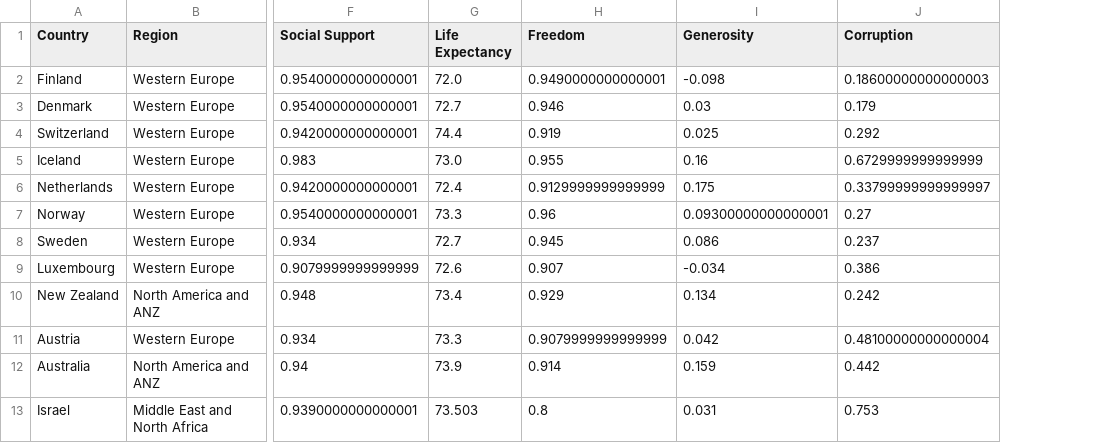
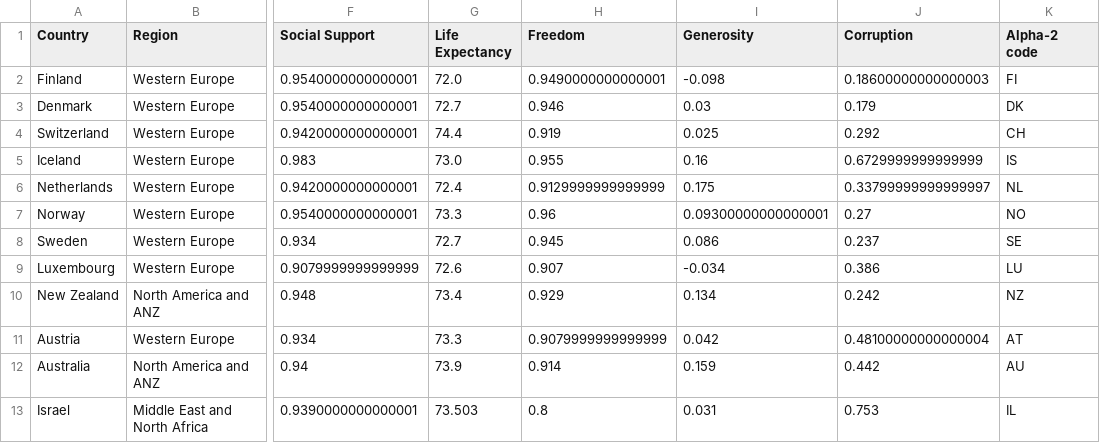
Before and after one commit to jfaccioli/happiness-project, a CSV file: Data/Final Dataframes/happiness_df.csv, drawn as a sheet; only a part is shown, gaps mark what is left out; the diff names each change by its address in the sheet, - before the commit and + after, or states it on an @@ line.

```diff
--- a/Data/Final Dataframes/happiness_df.csv
+++ b/Data/Final Dataframes/happiness_df.csv
+column K (Alpha-2 code), rows 2-13: FI | DK | CH | IS | NL | NO | SE | LU | NZ | AT | AU | IL
```
Also changed, not shown: Data/Final Dataframes/avg_scores_region.csv, 4 other files.
